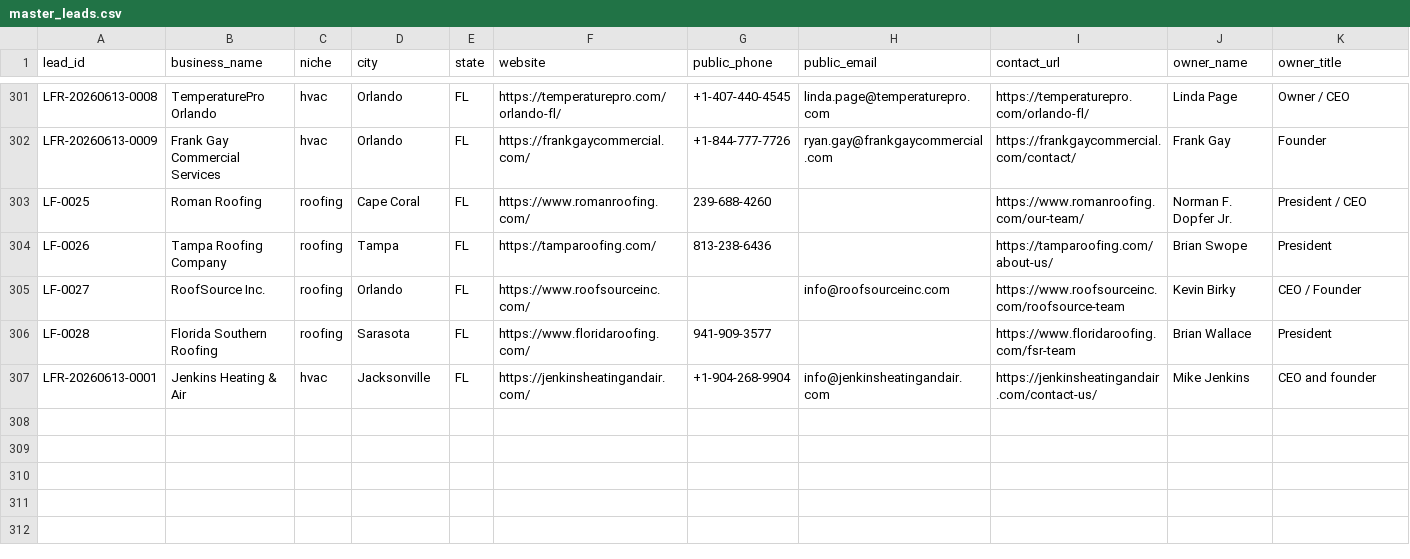
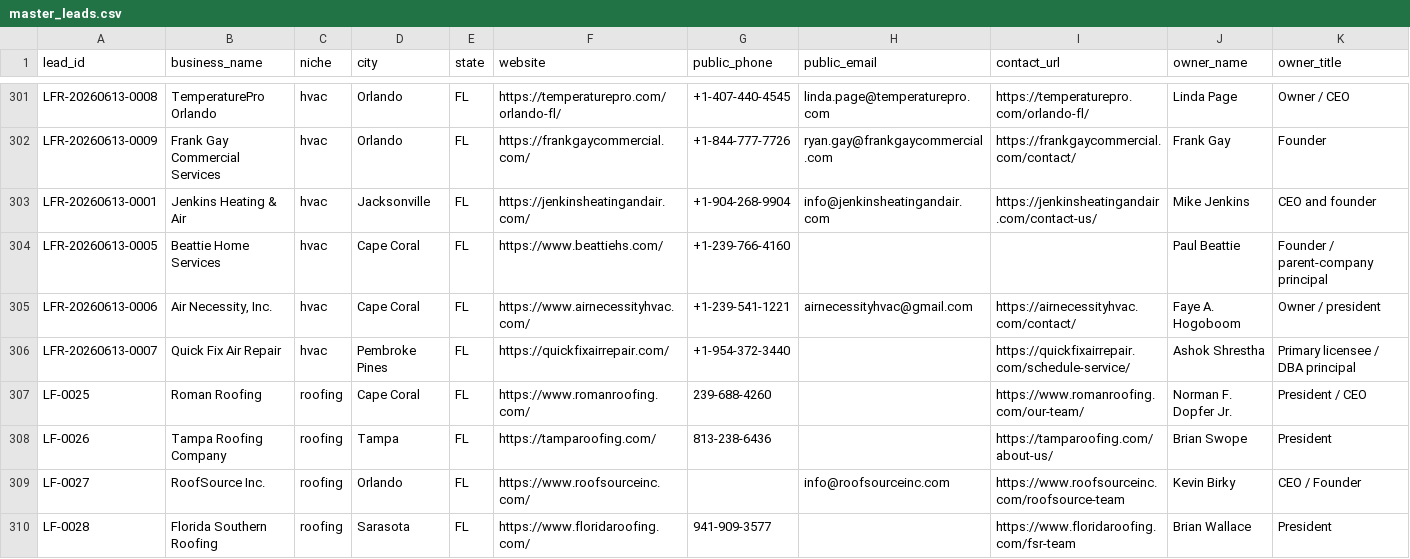
Before and after one commit to x0VIER/leadforge-reboot, a CSV file: LeadForge_Reboot/data/master_leads.csv, drawn as a sheet; only a part is shown, gaps mark what is left out; rows hold the shown columns only; the diff names each change by its address in the sheet, - before the commit and + after, or states it on an @@ line.

Commit message:
Merge clean Cape Coral leads

```diff
--- a/LeadForge_Reboot/data/master_leads.csv
+++ b/LeadForge_Reboot/data/master_leads.csv
@@ row 307 moved to row 303: LFR-20260613-0001 @@
+row 304: LFR-20260613-0005 | Beattie Home Services | hvac | Cape Coral | FL | https://www.beattiehs.com/ | +1-239-766-4160 |  |  | Paul Beattie | Founder / parent-company principal
+row 305: LFR-20260613-0006 | Air Necessity, Inc. | hvac | Cape Coral | FL | https://www.airnecessityhvac.com/ | +1-239-541-1221 | airnecessityhvac@gmail.com | https://airnecessityhvac.com/contact/ | Faye A. Hogoboom | Owner / president
+row 306: LFR-20260613-0007 | Quick Fix Air Repair | hvac | Pembroke Pines | FL | https://quickfixairrepair.com/ | +1-954-372-3440 |  | https://quickfixairrepair.com/schedule-service/ | Ashok Shrestha | Primary licensee / DBA principal
```
Also changed, not shown: LeadForge_Reboot/agent_shared/status/MASTER_CONTAMINATION_AUDIT_FL.csv, 12 other files.
